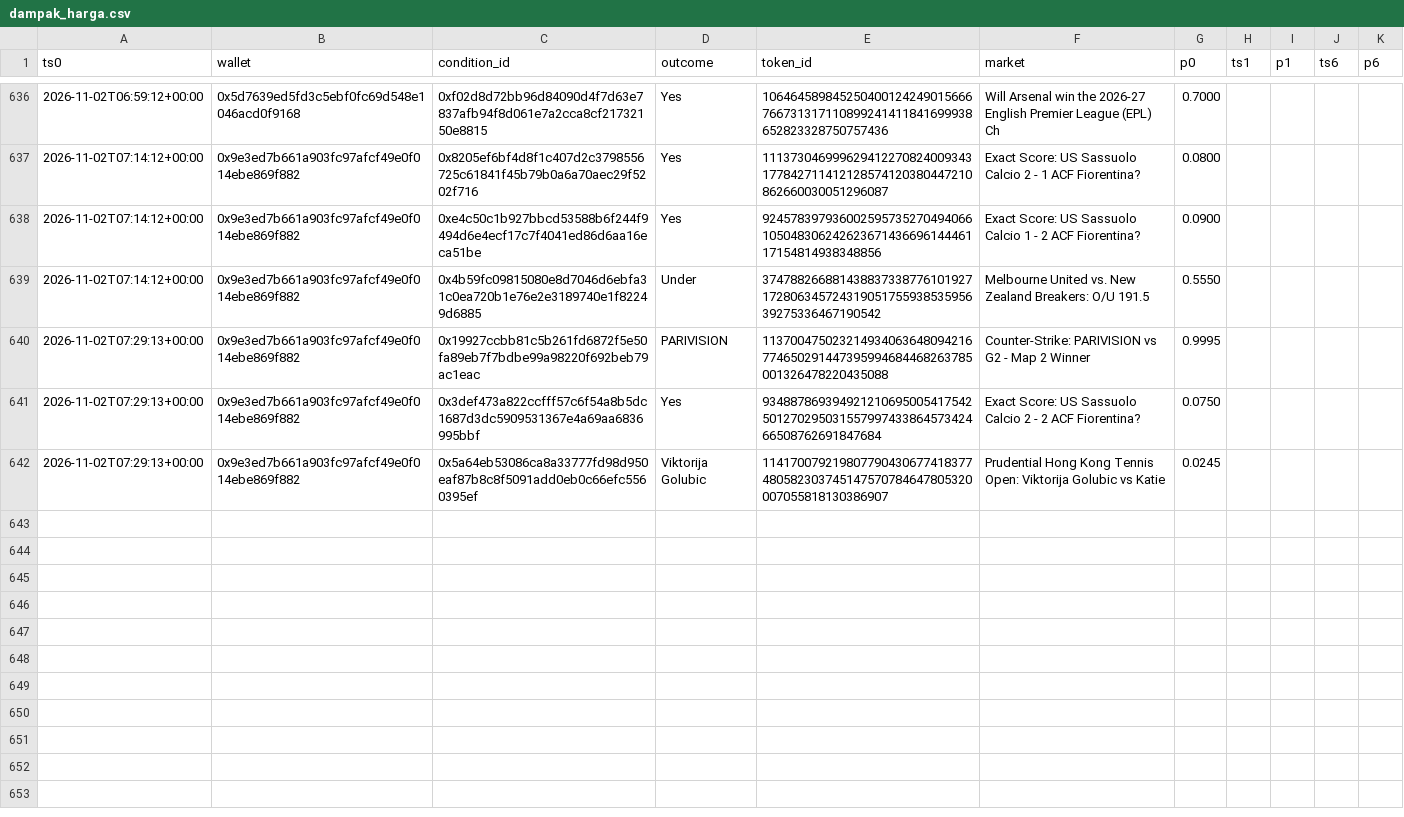
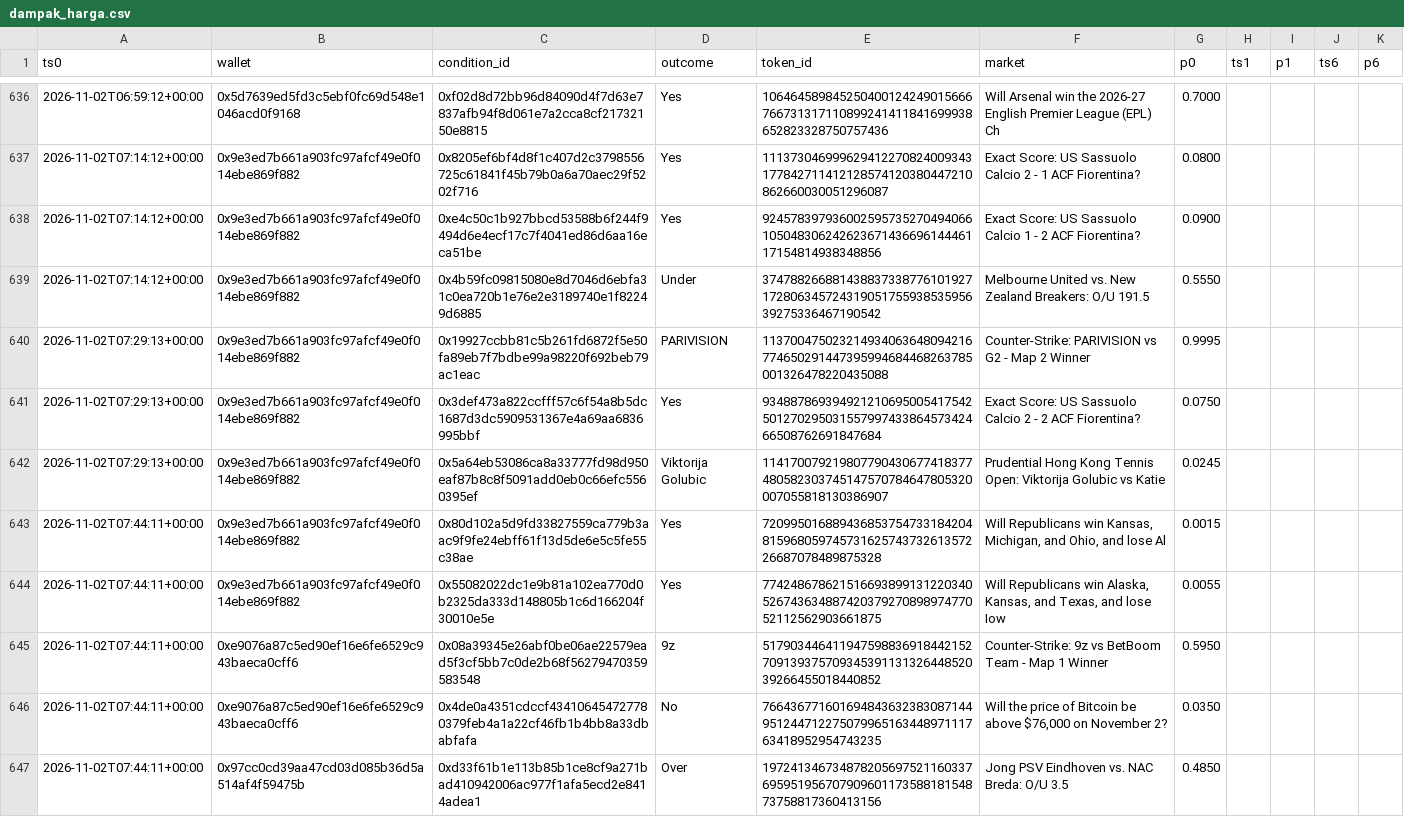
Before and after one commit to kumaraprayoga68-sketch/polybot, a CSV file: data/dampak_harga.csv, drawn as a sheet; only a part is shown, gaps mark what is left out; the diff names each change by its address in the sheet, - before the commit and + after, or states it on an @@ line.

```diff
--- a/data/dampak_harga.csv
+++ b/data/dampak_harga.csv
+row 643: 2026-11-02T07:44:11+00:00 | 0x9e3ed7b661a903fc97afcf49e0f014ebe869f882 | 0x80d102a5d9fd33827559ca779b3aac9f9fe24ebff61f13d5de6e5c5fe55c38ae | Yes | 72099501688943685375473318420481596805974573162574373261357226687078489875328 | Will Republicans win Kansas, Michigan, and Ohio, and lose Al | 0.0015
+row 644: 2026-11-02T07:44:11+00:00 | 0x9e3ed7b661a903fc97afcf49e0f014ebe869f882 | 0x55082022dc1e9b81a102ea770d0b2325da333d148805b1c6d166204f30010e5e | Yes | 77424867862151669389913122034052674363488742037927089897477052112562903661875 | Will Republicans win Alaska, Kansas, and Texas, and lose Iow | 0.0055
+row 645: 2026-11-02T07:44:11+00:00 | 0xe9076a87c5ed90ef16e6fe6529c943baeca0cff6 | 0x08a39345e26abf0be06ae22579ead5f3cf5bb7c0de2b68f56279470359583548 | 9z | 51790344641194759883691844215270913937570934539113132644852039266455018440852 | Counter-Strike: 9z vs BetBoom Team - Map 1 Winner | 0.5950
+row 646: 2026-11-02T07:44:11+00:00 | 0xe9076a87c5ed90ef16e6fe6529c943baeca0cff6 | 0x4de0a4351cdccf434106454727780379feb4a1a22cf46fb1b4bb8a33dbabfafa | No | 76643677160169484363238308714495124471227507996516344897111763418952954743235 | Will the price of Bitcoin be above $76,000 on November 2? | 0.0350
+row 647: 2026-11-02T07:44:11+00:00 | 0x97cc0cd39aa47cd03d085b36d5a514af4f59475b | 0xd33f61b1e113b85b1ce8cf9a271bad410942006ac977f1afa5ecd2e8414adea1 | Over | 19724134673487820569752116033769595195670790960117358818154873758817360413156 | Jong PSV Eindhoven vs. NAC Breda: O/U 3.5 | 0.4850
```
Also changed, not shown: 1 other file.
